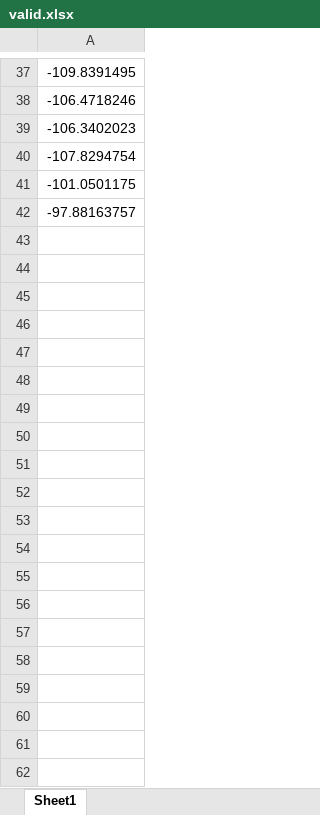
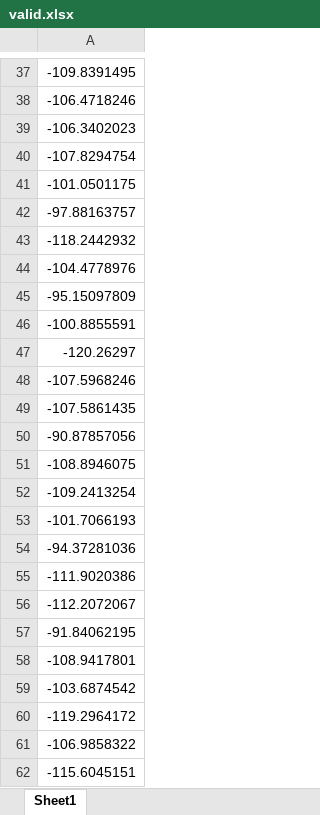
Before and after one commit to d3ac/maml-rl, an Excel workbook: valid.xlsx, sheet Sheet1, drawn as a sheet; only a part is shown, gaps mark what is left out; values as stored, in another font and other column widths than the file's, no borders; the diff covers the shown part only; the diff names each change by its address in the sheet, - before the commit and + after, or states it on an @@ line.

```diff
--- a/valid.xlsx (sheet Sheet1)
+++ b/valid.xlsx (sheet Sheet1)
+row 43: -118.2442932
+row 44: -104.4778976
+row 45: -95.15097809
+row 46: -100.8855591
+row 47: -120.26297
+row 48: -107.5968246
+row 49: -107.5861435
+row 50: -90.87857056
+row 51: -108.8946075
+row 52: -109.2413254
+row 53: -101.7066193
+row 54: -94.37281036
+row 55: -111.9020386
+row 56: -112.2072067
+row 57: -91.84062195
+row 58: -108.9417801
+row 59: -103.6874542
+row 60: -119.2964172
+row 61: -106.9858322
+row 62: -115.6045151
```
Also changed, not shown: 380 added rows elsewhere in this sheet, train.xlsx, 5 other files.
